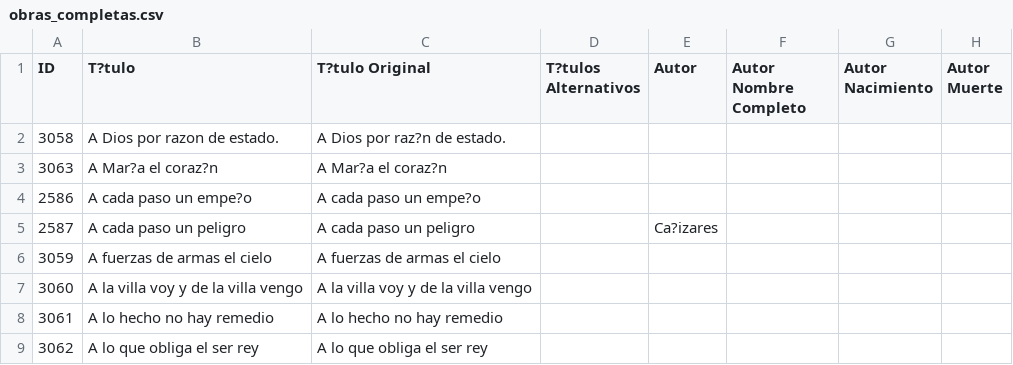
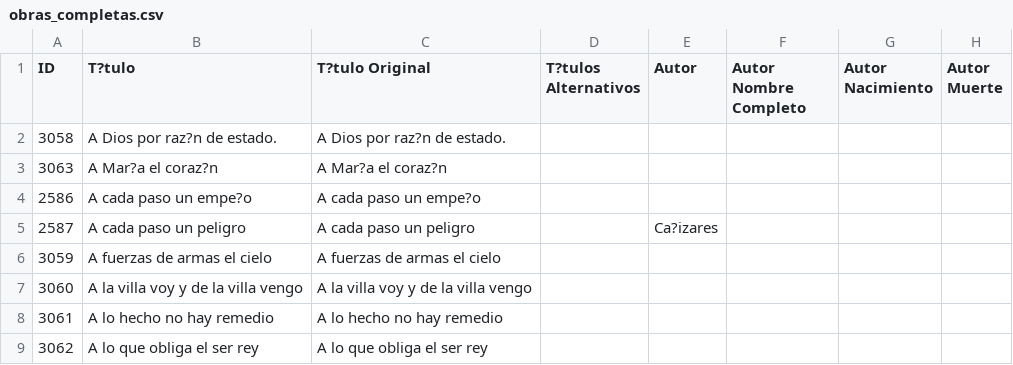
Before and after one commit to comediacortesana/comedia_cortesana, a CSV file: obras_completas.csv, drawn as a sheet; only a part is shown; the diff names each change by its address in the sheet, - before the commit and + after, or states it on an @@ line.

Commit message:
Actualización automática desde Google Sheets
Hoja: obras_completas
Fecha: 2025-10-31 06:10:24
Formato: csv

[Automated sync via Apps Script]

```diff
--- a/obras_completas.csv
+++ b/obras_completas.csv
-B2 (T?tulo): A Dios por razon de estado.
+B2 (T?tulo): A Dios por raz?n de estado.
```
